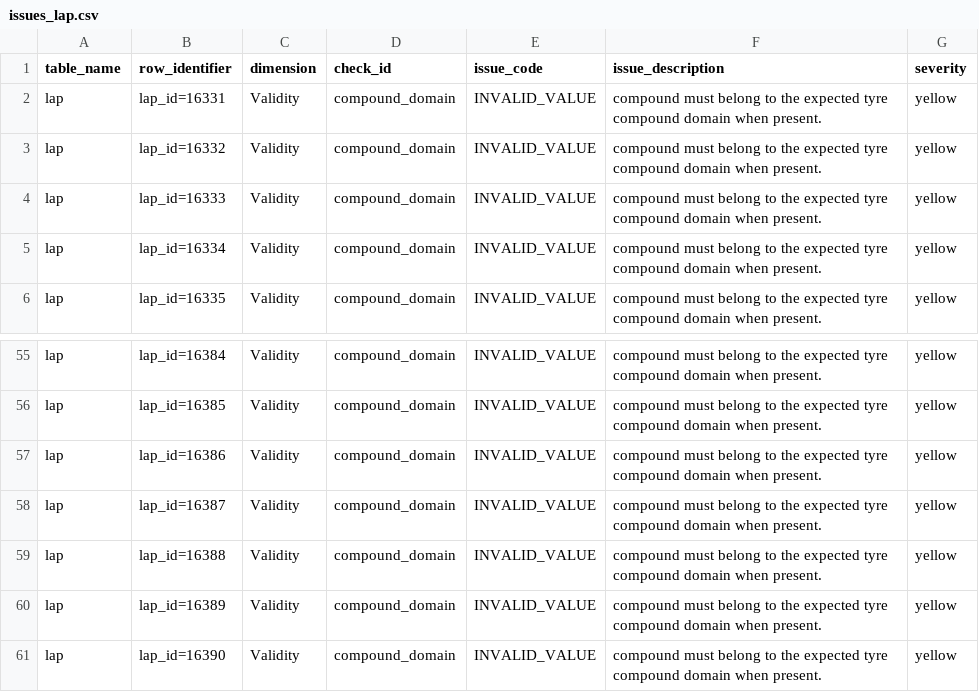
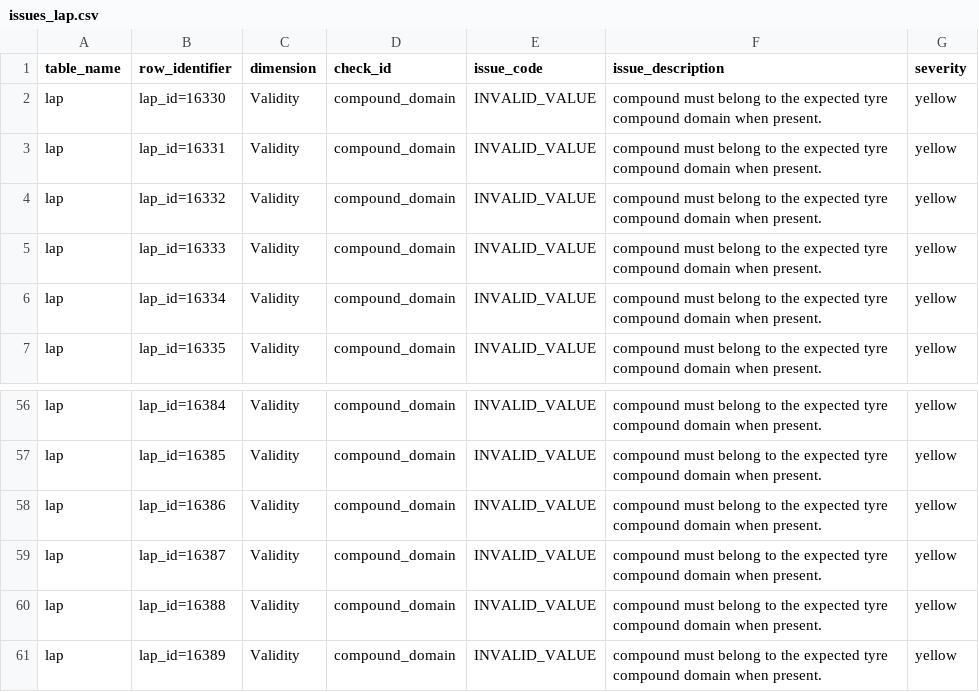
Before and after one commit to GiuseppeRudi/groundeffect-f1-dw, a CSV file: artifacts/03_data_quality/01_dqa/issues/by_table/issues_lap.csv, drawn as a sheet; only a part is shown, gaps mark what is left out.

```diff
--- a/artifacts/03_data_quality/01_dqa/issues/by_table/issues_lap.csv
+++ b/artifacts/03_data_quality/01_dqa/issues/by_table/issues_lap.csv
@@ -1,2 +1,3 @@
 table_name,row_identifier,dimension,check_id,issue_code,issue_description,severity
+lap,lap_id=16330,Validity,compound_domain,INVALID_VALUE,compound must belong to the expected tyre compound domain when present.,yellow
 lap,lap_id=16331,Validity,compound_domain,INVALID_VALUE,compound must belong to the expected tyre compound domain when present.,yellow
@@ -60,2 +61 @@ lap,lap_id=16388,Validity,compound_domain,INVALID_VALUE,compound must belong to
 lap,lap_id=16389,Validity,compound_domain,INVALID_VALUE,compound must belong to the expected tyre compound domain when present.,yellow
-lap,lap_id=16390,Validity,compound_domain,INVALID_VALUE,compound must belong to the expected tyre compound domain when present.,yellow
```
Also changed, not shown: artifacts/03_data_quality/01_dqa/issues/issues_all_tables.csv, artifacts/03_data_quality/01_dqa/scorecards/dq_check_results.csv, 31 other files.
